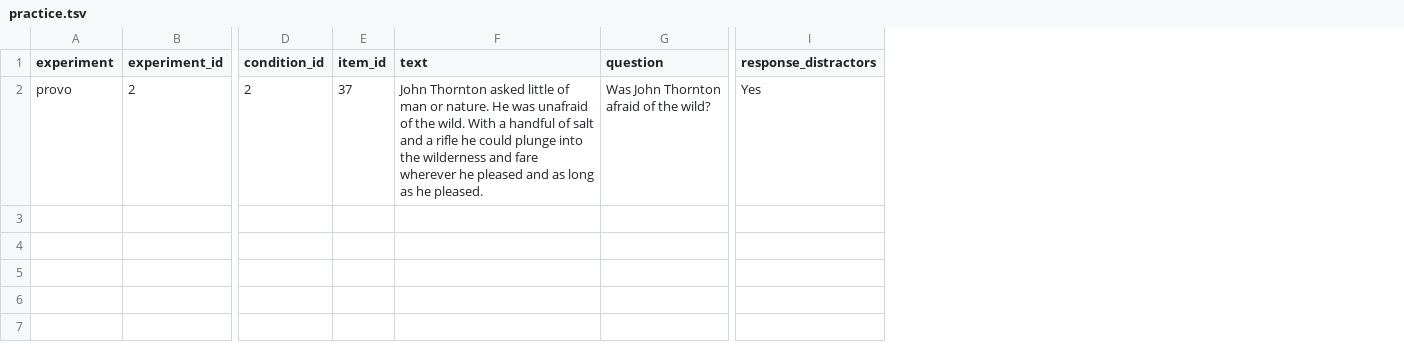
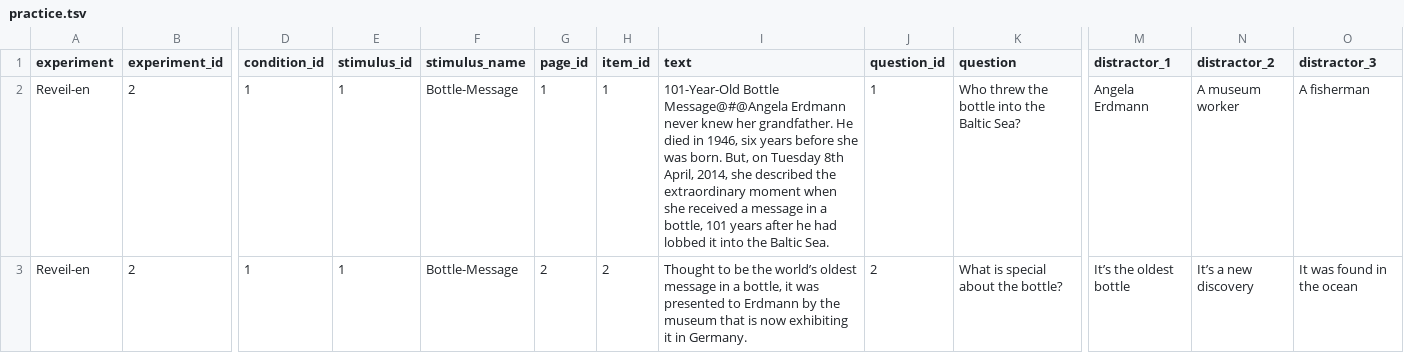
Before and after one commit to EmKealey/MoTR-lightweight, a TSV file: multilingual_motr/demo-provo/trials/practice.tsv, drawn as a sheet; only a part is shown, gaps mark what is left out; removed rows and columns are numbered as before the commit, all else as after; rows hold the shown columns only; the diff names each change by its address in the sheet, - before the commit and + after, or states it on an @@ line.

```diff
--- a/multilingual_motr/demo-provo/trials/practice.tsv
+++ b/multilingual_motr/demo-provo/trials/practice.tsv
+column E (stimulus_id), empty
+column F (stimulus_name), empty
+column G (page_id), empty
+column J (question_id), empty
-column I (response_distractors), empty
+column M (distractor_1), empty
+column N (distractor_2), empty
+column O (distractor_3), empty
-row 2: provo | 2 | 2 | 37 | John Thornton asked little of man or nature. He was unafraid of the wild. With a handful of salt and a rifle he could plunge into the wilderness and fare wherever he pleased and as long as he pleased. | Was John Thornton afraid of the wild? | Yes
+row 2: Reveil-en | 2 | 1 | 1 | Bottle-Message | 1 | 1 | 101-Year-Old Bottle Message@#@Angela Erdmann never knew her grandfather. He died in 1946, six years before she was born. But, on Tuesday 8th April, 2014, she described the extraordinary moment when she received a message in a bottle, 101 years after he had lobbed it into the Baltic Sea. | 1 | Who threw the bottle into the Baltic Sea? | Angela Erdmann | A museum worker | A fisherman
+row 3: Reveil-en | 2 | 1 | 1 | Bottle-Message | 2 | 2 | Thought to be the world’s oldest message in a bottle, it was presented to Erdmann by the museum that is now exhibiting it in Germany. | 2 | What is special about the bottle? | It’s the oldest bottle | It’s a new discovery | It was found in the ocean
```
Also changed, not shown: multilingual_motr/demo-provo/trials/test.tsv, 5 other files.
